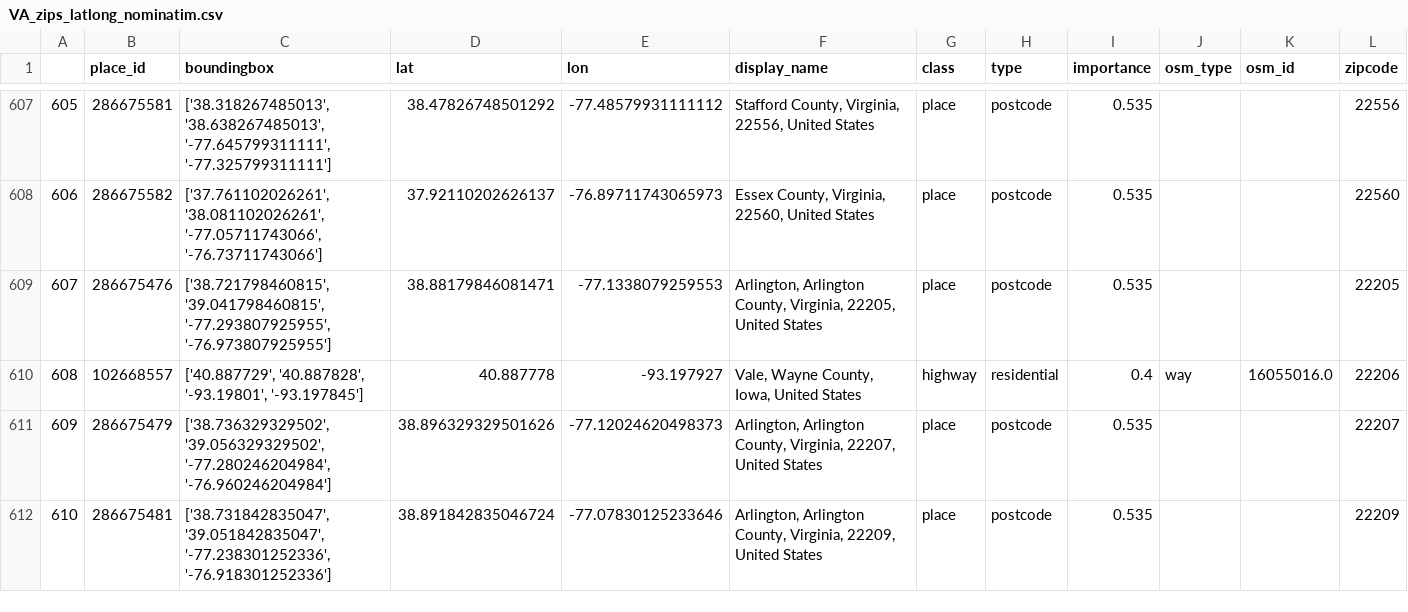
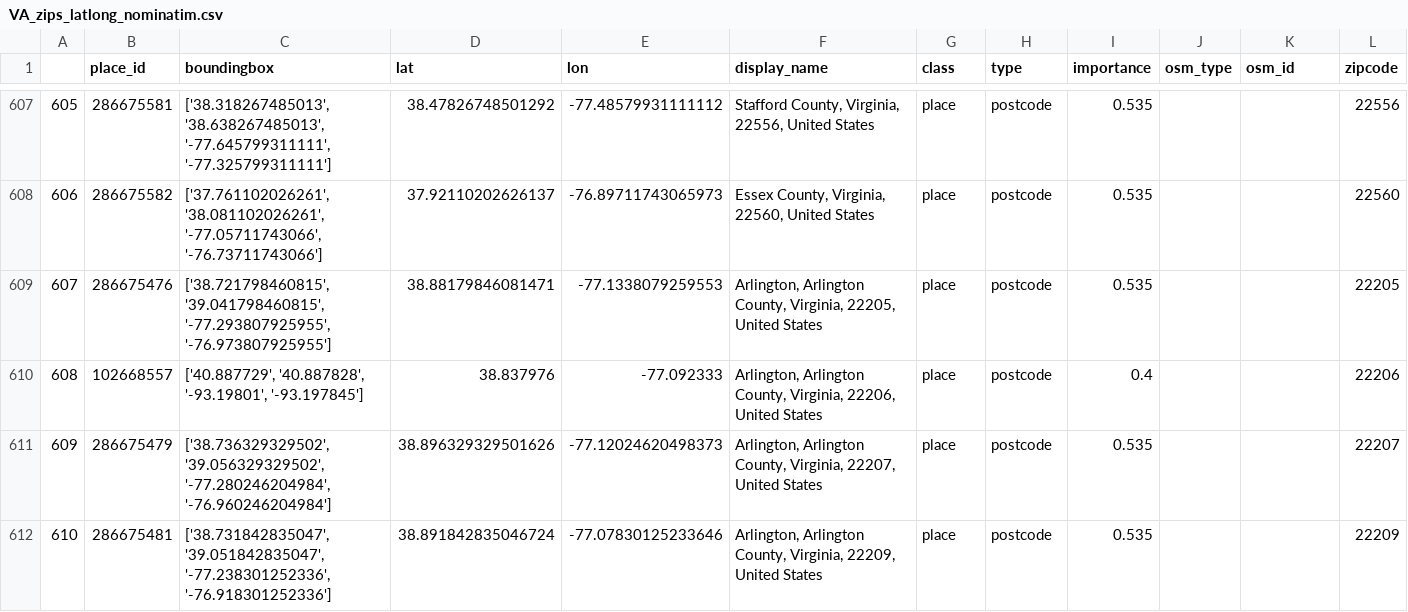
Before and after one commit to sladjkf/CS_4501_Fall22_RL_Project, a CSV file: data/VA_zipcodes_cleaned/VA_zips_latlong_nominatim.csv, drawn as a sheet; only a part is shown, gaps mark what is left out; the diff covers the shown part only.

Commit message:
update errors in zipcodes modify oracle to support 'aggregation' e.g county level optimization

```diff
--- a/data/VA_zipcodes_cleaned/VA_zips_latlong_nominatim.csv
+++ b/data/VA_zipcodes_cleaned/VA_zips_latlong_nominatim.csv
@@ -609,3 +609,3 @@
 607,286675476,"['38.721798460815', '39.041798460815', '-77.293807925955', '-76.973807925955']",38.88179846081471,-77.1338079259553,"Arlington, Arlington County, Virginia, 22205, United States",place,postcode,0.535,,,22205
-608,102668557,"['40.887729', '40.887828', '-93.19801', '-93.197845']",40.887778,-93.197927,"Vale, Wayne County, Iowa, United States",highway,residential,0.4,way,16055016.0,22206
+608,102668557,"['40.887729', '40.887828', '-93.19801', '-93.197845']",38.837976,-77.092333,"Arlington, Arlington County, Virginia, 22206, United States",place,postcode,0.4,,,22206
 609,286675479,"['38.736329329502', '39.056329329502', '-77.280246204984', '-76.960246204984']",38.896329329501626,-77.12024620498373,"Arlington, Arlington County, Virginia, 22207, United States",place,postcode,0.535,,,22207
```
Also changed, not shown: 38 edited cells elsewhere in this file, 1 other file.
